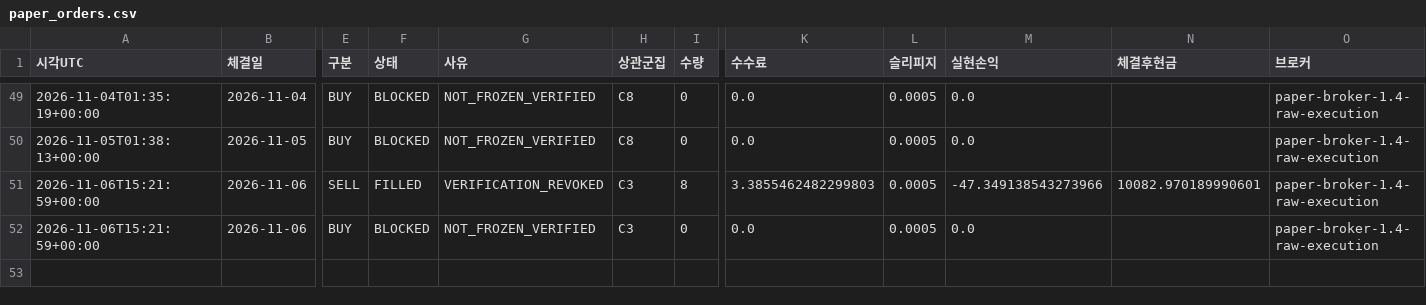
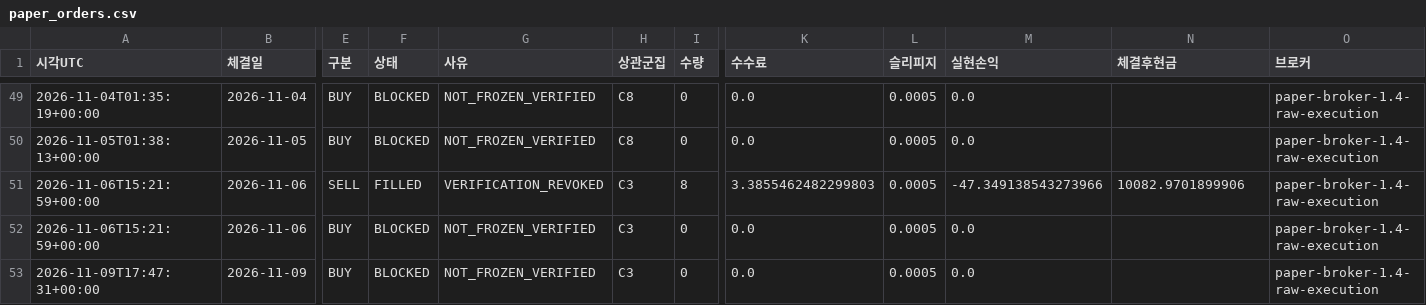
Before and after one commit to dg4200355-arch/apex-ai-trading-bot, a CSV file: reports/paper_orders.csv, drawn as a sheet; only a part is shown, gaps mark what is left out; rows hold the shown columns only; the diff names each change by its address in the sheet, - before the commit and + after, or states it on an @@ line.

```diff
--- a/reports/paper_orders.csv
+++ b/reports/paper_orders.csv
-N51 (체결후현금): 10082.970189990601
+N51 (체결후현금): 10082.9701899906
+row 53: 2026-11-09T17:47:31+00:00 | 2026-11-09 | BUY | BLOCKED | NOT_FROZEN_VERIFIED | C3 | 0 | 0.0 | 0.0005 | 0.0 |  | paper-broker-1.4-raw-execution
```
Also changed, not shown: reports/paper_account.csv, reports/paper_forward.csv, 8 other files.
